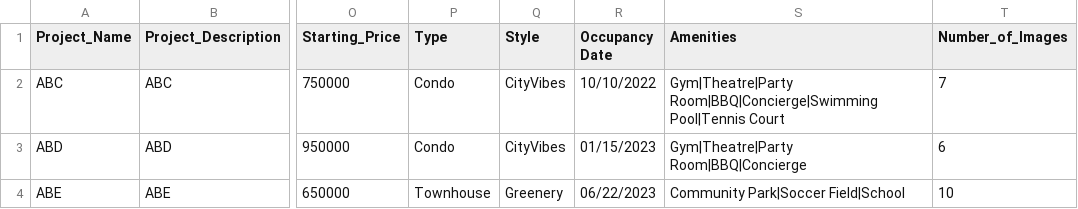
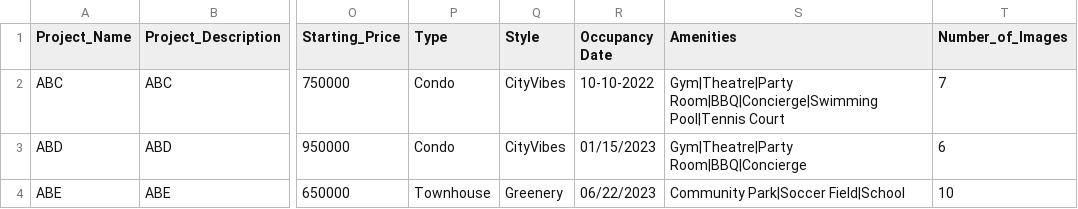
Before and after one commit to djain4/precon, a CSV file: src/csv/precon1.csv, drawn as a sheet; only a part is shown, gaps mark what is left out; the diff names each change by its address in the sheet, - before the commit and + after, or states it on an @@ line.

Commit message:
addec featured changes

```diff
--- a/src/csv/precon1.csv
+++ b/src/csv/precon1.csv
-R2 (Occupancy Date): 10/10/2022
+R2 (Occupancy Date): 10-10-2022
```
Also changed, not shown: 1 other file.
